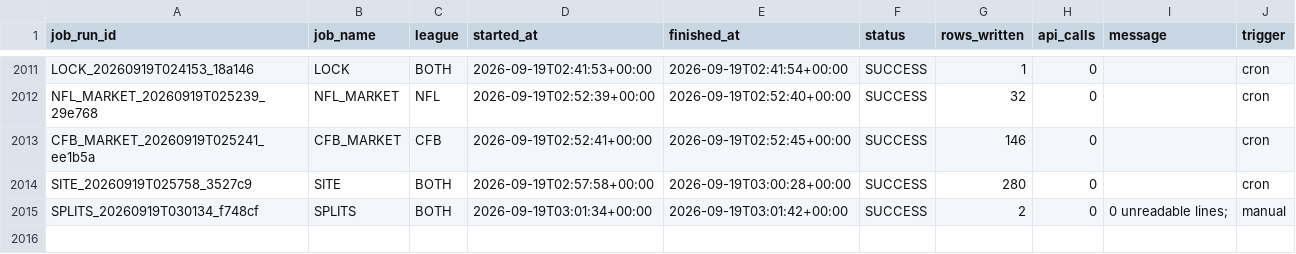
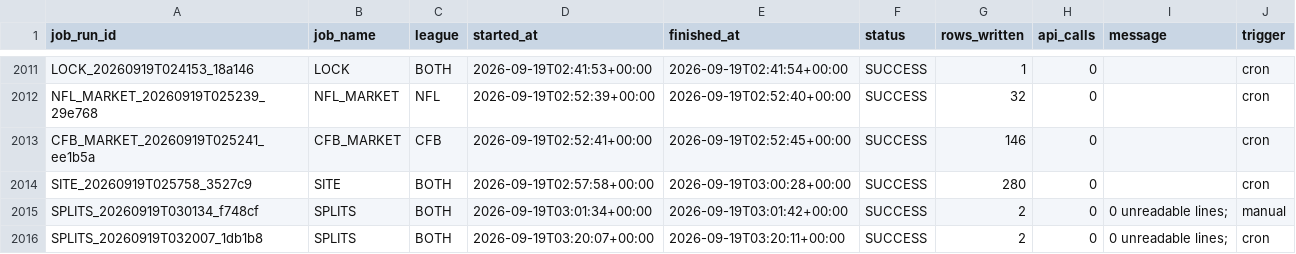
Before and after one commit to mapleleafs032/matchup-platform, a CSV file: data/tables/ops/job_log.csv, drawn as a sheet; only a part is shown, gaps mark what is left out.

Commit message:
data: splits 35418212615

```diff
--- a/data/tables/ops/job_log.csv
+++ b/data/tables/ops/job_log.csv
@@ -2015 +2015,2 @@ SITE_20260919T025758_3527c9,SITE,BOTH,2026-09-19T02:57:58+00:00,2026-09-19T03:00
 SPLITS_20260919T030134_f748cf,SPLITS,BOTH,2026-09-19T03:01:34+00:00,2026-09-19T03:01:42+00:00,SUCCESS,2,0, 0 unreadable lines;,manual
+SPLITS_20260919T032007_1db1b8,SPLITS,BOTH,2026-09-19T03:20:07+00:00,2026-09-19T03:20:11+00:00,SUCCESS,2,0, 0 unreadable lines;,cron
```
Also changed, not shown: data/tables/ops/api_budget.csv, 5 other files.
